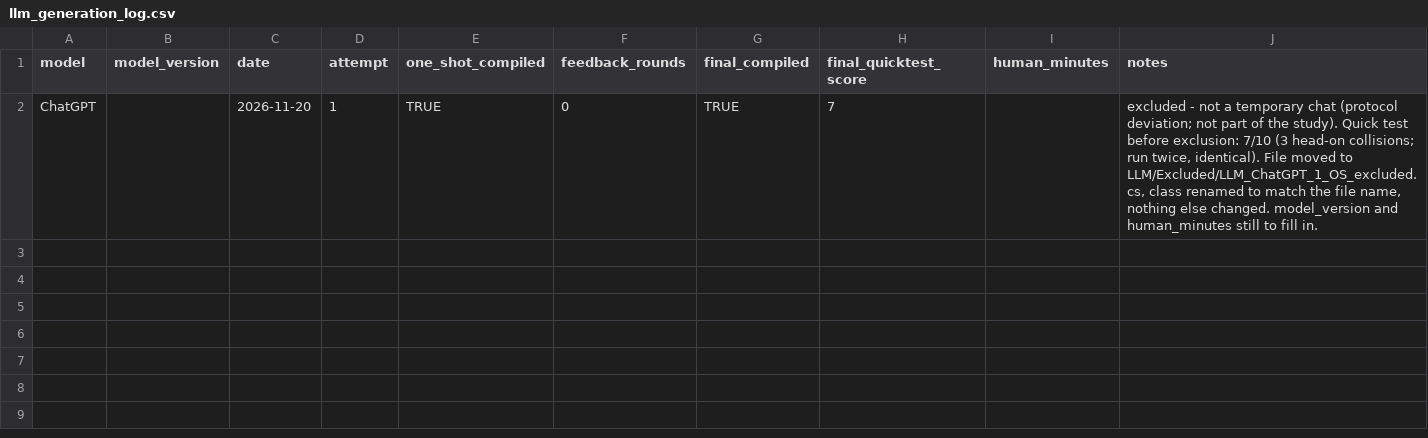
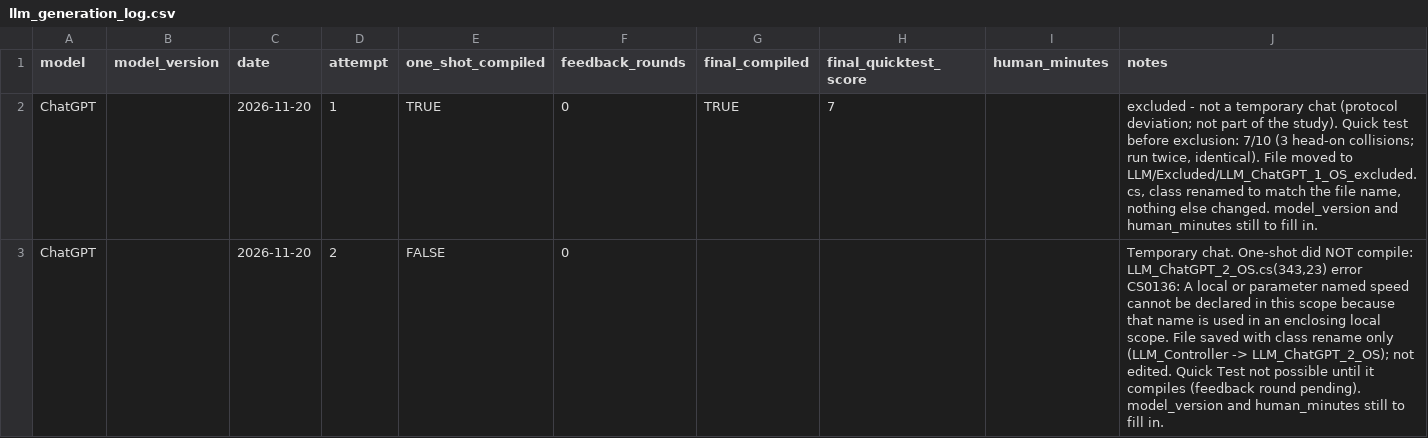
Before and after one commit to Hsk2711/llm-rover-controller-benchmark, a CSV file: results/llm_generation_log.csv, drawn as a sheet.

```diff
--- a/results/llm_generation_log.csv
+++ b/results/llm_generation_log.csv
@@ -2 +2,2 @@ model,model_version,date,attempt,one_shot_compiled,feedback_rounds,final_compile
 ChatGPT,,2026-11-20,1,TRUE,0,TRUE,7,,"excluded - not a temporary chat (protocol deviation; not part of the study). Quick test before exclusion: 7/10 (3 head-on collisions; run twice, identical). File moved to LLM/Excluded/LLM_ChatGPT_1_OS_excluded.cs, class renamed to match the file name, nothing else changed. model_version and human_minutes still to fill in."
+ChatGPT,,2026-11-20,2,FALSE,0,,,,"Temporary chat. One-shot did NOT compile: LLM_ChatGPT_2_OS.cs(343,23) error CS0136: A local or parameter named speed cannot be declared in this scope because that name is used in an enclosing local scope. File saved with class rename only (LLM_Controller -> LLM_ChatGPT_2_OS); not edited. Quick Test not possible until it compiles (feedback round pending). model_version and human_minutes still to fill in."
```
Also changed, not shown: 2 other files.
